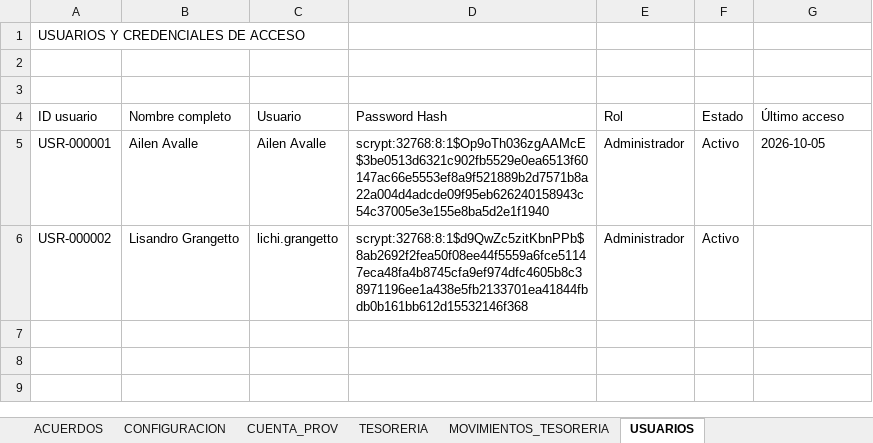
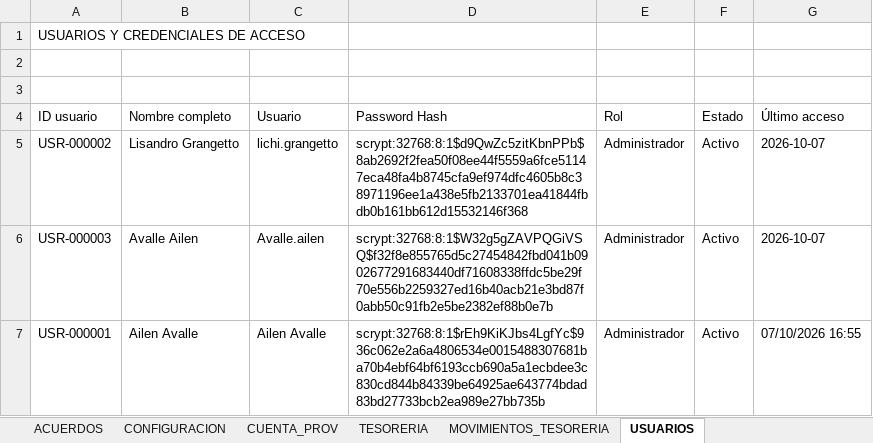
Before and after one commit to administracion-econcativo/econcativo-app, an Excel workbook: operation_data.xlsx, sheet USUARIOS, drawn as a sheet; values as stored, in another font and other column widths than the file's, no borders; removed rows and columns are numbered as before the commit, all else as after; the diff names each change by its address in the sheet, - before the commit and + after, or states it on an @@ line.

```diff
--- a/operation_data.xlsx (sheet USUARIOS)
+++ b/operation_data.xlsx (sheet USUARIOS)
-row 5: USR-000001 | Ailen Avalle | Ailen Avalle | scrypt:32768:8:1$Op9oTh036zgAAMcE$3be0513d6321c902fb5529e0ea6513f60147ac66e5553ef8a9f521889b2d7571b8a22a004d4adcde09f95eb626240158943c54c37005e3e155e8ba5d2e1f1940 | Administrador | Activo | 2026-10-05
-G5 (Último acceso): (empty)
+G5 (Último acceso): 2026-10-07
+row 6: USR-000003 | Avalle Ailen | Avalle.ailen | scrypt:32768:8:1$W32g5gZAVPQGiVSQ$f32f8e855765d5c27454842fbd041b0902677291683440df71608338ffdc5be29f70e556b2259327ed16b40acb21e3bd87f0abb50c91fb2e5be2382ef88b0e7b | Administrador | Activo | 2026-10-07
+row 7: USR-000001 | Ailen Avalle | Ailen Avalle | scrypt:32768:8:1$rEh9KiKJbs4LgfYc$936c062e2a6a4806534e0015488307681ba70b4ebf64bf6193ccb690a5a1ecbdee3c830cd844b84339be64925ae643774bdad83bd27733bcb2ea989e27bb735b | Administrador | Activo | 07/10/2026 16:55
```
Also changed, not shown: sheet EMPLEADOS, sheet FACTURACION, sheet INGRESOS, sheet CLIENTES, sheet TESORERIA, 4 other files.
